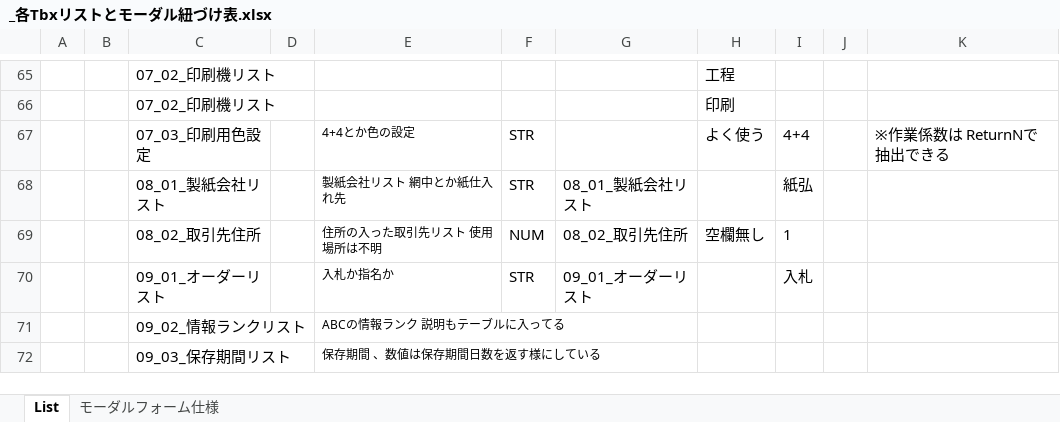
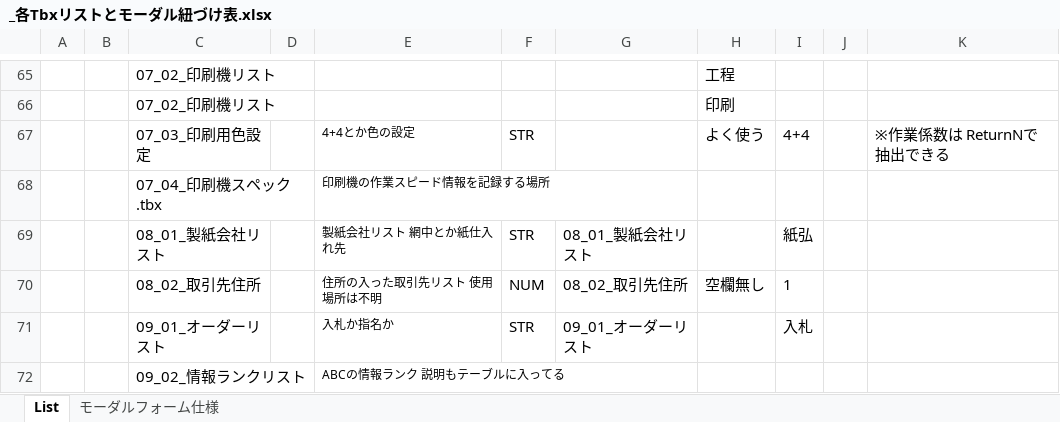
Before and after one commit to yamatojiy/ShimodaPrint, an Excel workbook: System/tbx/_各Tbxリストとモーダル紐づけ表.xlsx, sheet List, drawn as a sheet; only a part is shown, gaps mark what is left out; the shorter side is filled out with more unchanged rows; values as stored, in another font and other column widths than the file's, no borders; conditional formats not drawn; the diff names each change by its address in the sheet, - before the commit and + after, or states it on an @@ line.

```diff
--- a/System/tbx/_各Tbxリストとモーダル紐づけ表.xlsx (sheet List)
+++ b/System/tbx/_各Tbxリストとモーダル紐づけ表.xlsx (sheet List)
+row 68:  |  | 07_04_印刷機スペック.tbx |  | 印刷機の作業スピード情報を記録する場所
```
Also changed, not shown: 19 other files.
